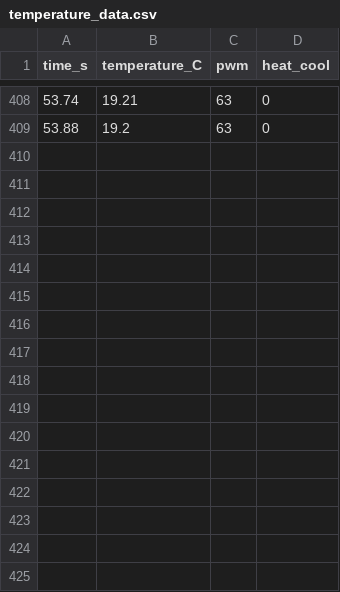
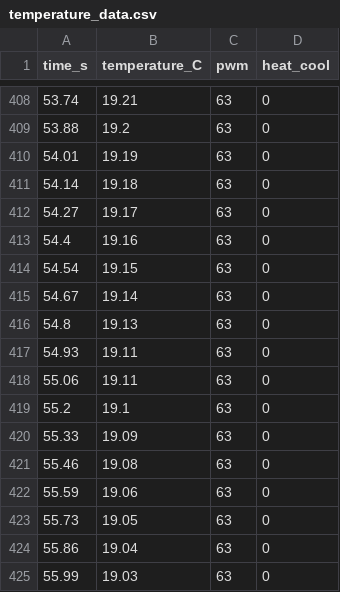
Before and after one commit to mocatinco/phys39AAAAA, a CSV file: temperature_data.csv, drawn as a sheet; only a part is shown, gaps mark what is left out; the diff names each change by its address in the sheet, - before the commit and + after, or states it on an @@ line.

Commit message:
Update temperature_data.csv

```diff
--- a/temperature_data.csv
+++ b/temperature_data.csv
+row 410: 54.01 | 19.19 | 63 | 0
+row 411: 54.14 | 19.18 | 63 | 0
+row 412: 54.27 | 19.17 | 63 | 0
+row 413: 54.4 | 19.16 | 63 | 0
+row 414: 54.54 | 19.15 | 63 | 0
+row 415: 54.67 | 19.14 | 63 | 0
+row 416: 54.8 | 19.13 | 63 | 0
+row 417: 54.93 | 19.11 | 63 | 0
+row 418: 55.06 | 19.11 | 63 | 0
+row 419: 55.2 | 19.1 | 63 | 0
+row 420: 55.33 | 19.09 | 63 | 0
+row 421: 55.46 | 19.08 | 63 | 0
+row 422: 55.59 | 19.06 | 63 | 0
+row 423: 55.73 | 19.05 | 63 | 0
+row 424: 55.86 | 19.04 | 63 | 0
+row 425: 55.99 | 19.03 | 63 | 0
```
